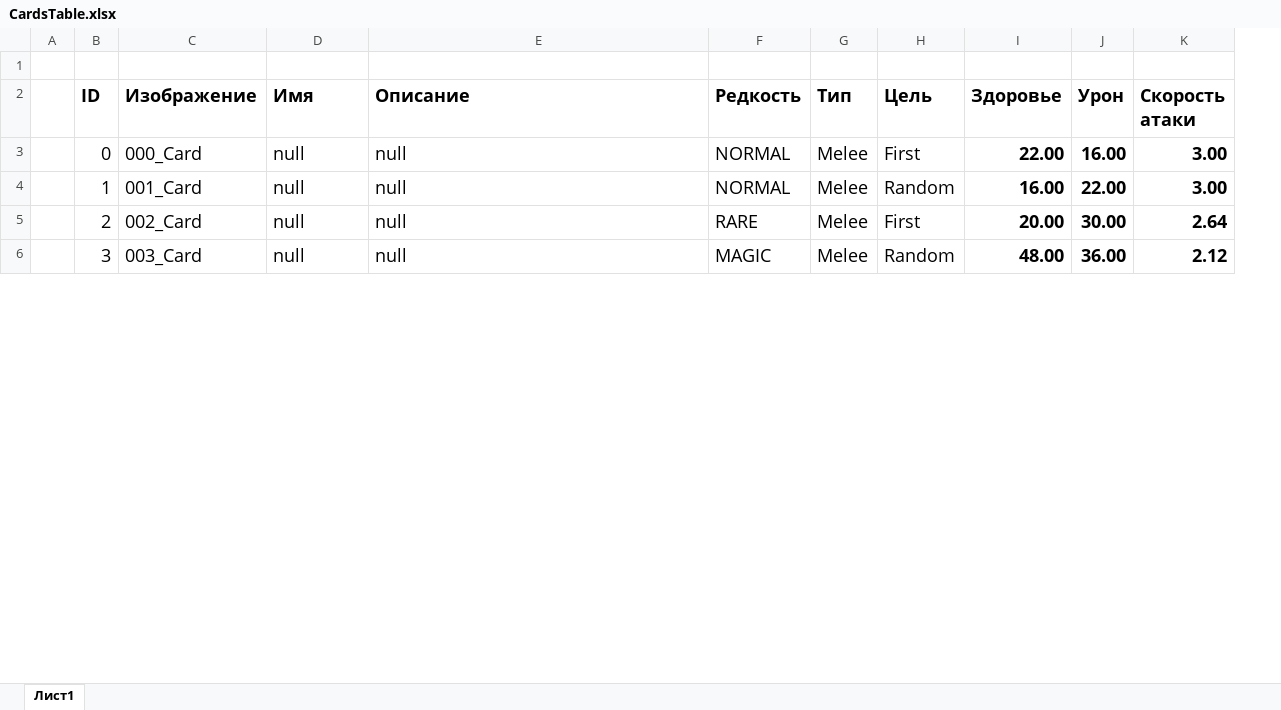
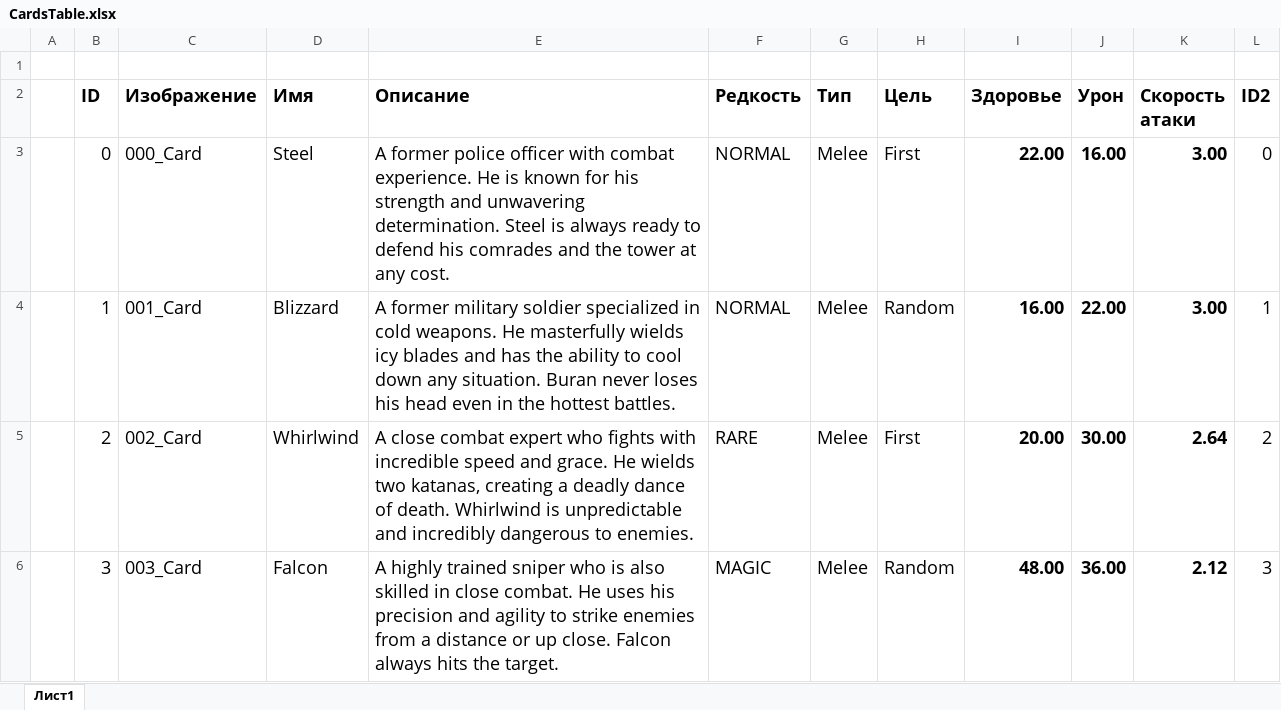
Before and after one commit to dudeel/IdlePolice-TowerDefence, an Excel workbook: CardsTable.xlsx, sheet Лист1, drawn as a sheet; only a part is shown; values as stored, in another font and other column widths than the file's, no borders; conditional formats and table styles not drawn; the diff covers the shown part only; the diff names each change by its address in the sheet, - before the commit and + after, or states it on an @@ line.

```diff
--- a/CardsTable.xlsx (sheet Лист1)
+++ b/CardsTable.xlsx (sheet Лист1)
+column L (ID2), rows 3-6: 0 | 1 | 2 | 3
-D3 (Имя): null
+D3 (Имя): Steel
-E3 (Описание): null
+E3 (Описание): A former police officer with combat experience. He is known for his strength and unwavering determination. Steel is always ready to defend his comrades and the tower at any cost.
-D4 (Имя): null
+D4 (Имя): Blizzard
-E4 (Описание): null
+E4 (Описание): A former military soldier specialized in cold weapons. He masterfully wields icy blades and has the ability to cool down any situation. Buran never loses his head even in the hottest battles.
-D5 (Имя): null
+D5 (Имя): Whirlwind
-E5 (Описание): null
+E5 (Описание): A close combat expert who fights with incredible speed and grace. He wields two katanas, creating a deadly dance of death. Whirlwind is unpredictable and incredibly dangerous to enemies.
-D6 (Имя): null
+D6 (Имя): Falcon
-E6 (Описание): null
+E6 (Описание): A highly trained sniper who is also skilled in close combat. He uses his precision and agility to strike enemies from a distance or up close. Falcon always hits the target.
```
Also changed, not shown: 51 edited cells elsewhere in this sheet, 31 other files.
